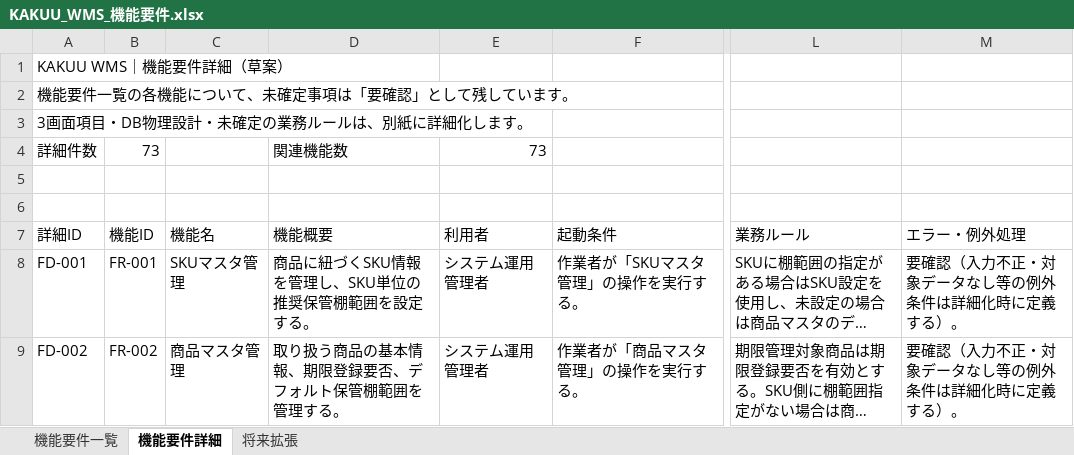
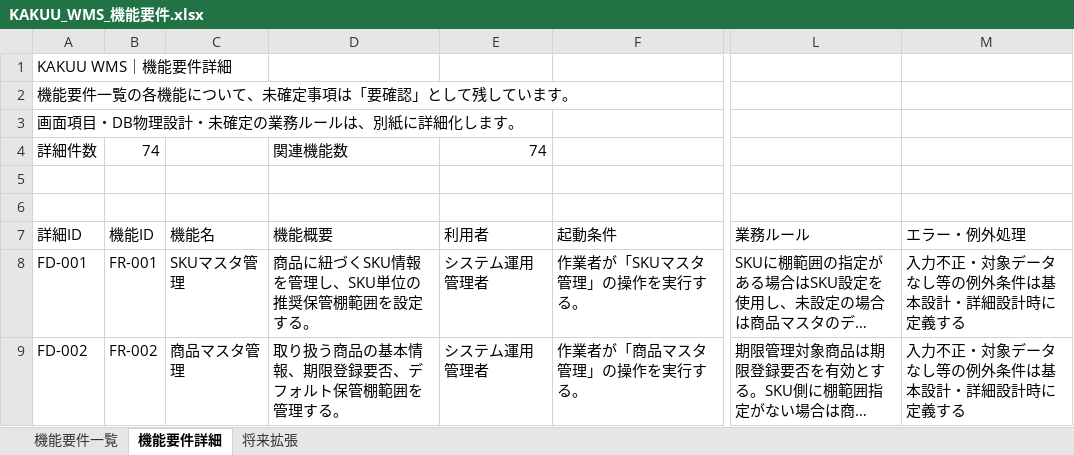
Before and after one commit to hino-115/kakuu-wms, an Excel workbook: docs/3_要件定義/04_機能要件/KAKUU_WMS_機能要件.xlsx, sheet 機能要件詳細, drawn as a sheet; only a part is shown, gaps mark what is left out; long unchanged cells end in …; values as stored, in another font and other column widths than the file's, no cell formats; the diff covers the shown part only; the diff names each change by its address in the sheet, - before the commit and + after, or states it on an @@ line.

```diff
--- a/docs/3_要件定義/04_機能要件/KAKUU_WMS_機能要件.xlsx (sheet 機能要件詳細)
+++ b/docs/3_要件定義/04_機能要件/KAKUU_WMS_機能要件.xlsx (sheet 機能要件詳細)
-A1 (詳細ID): KAKUU WMS｜機能要件詳細（草案）
+A1 (詳細ID): KAKUU WMS｜機能要件詳細
-A3 (詳細ID): 3画面項目・DB物理設計・未確定の業務ルールは、別紙に詳細化します。
+A3 (詳細ID): 画面項目・DB物理設計・未確定の業務ルールは、別紙に詳細化します。
-B4 (機能ID): 73
+B4 (機能ID): 74
-E4 (利用者): 73
+E4 (利用者): 74
-M8:M9 (エラー・例外処理): 要確認（入力不正・対象データなし等の例外条件は詳細化時に定義する）。
+M8:M9 (エラー・例外処理): 入力不正・対象データなし等の例外条件は基本設計・詳細設計時に定義する
```
Also changed, not shown: 1 added row and 226 edited cells elsewhere in this sheet, sheet 機能要件一覧, sheet 将来拡張, cell formats.
